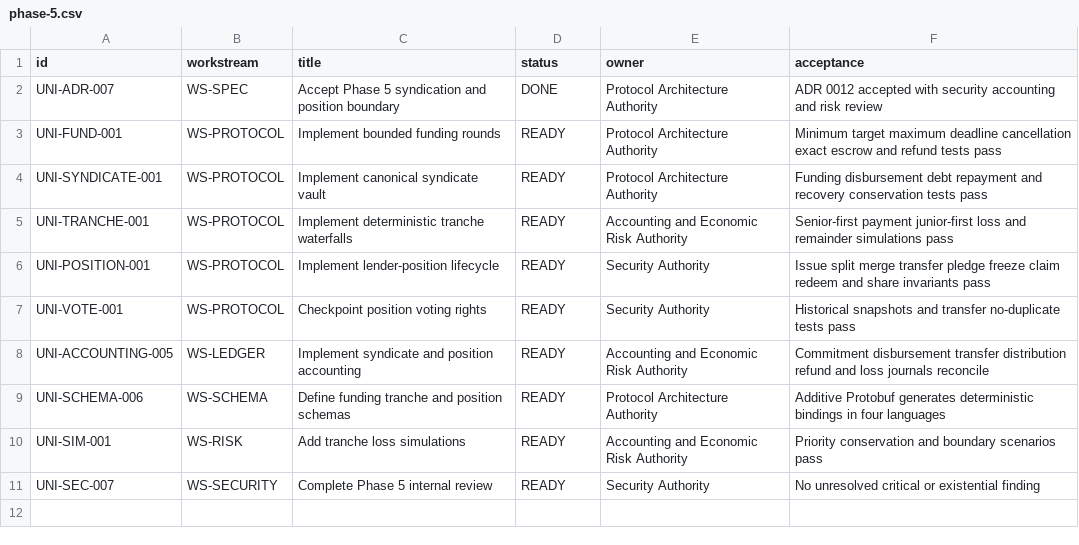
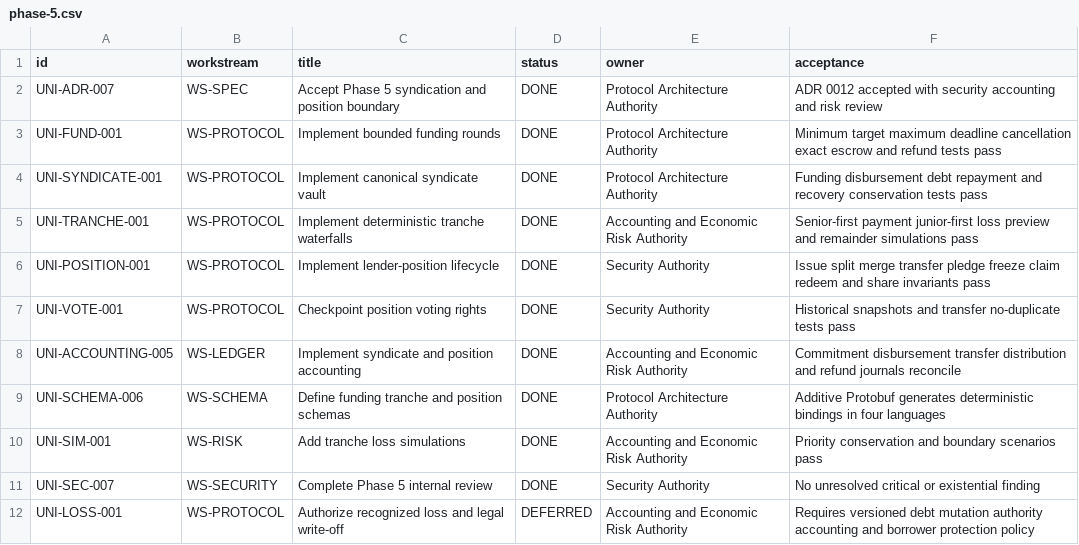
Before and after one commit to JAPHARYROMAN/UNIFIED, a CSV file: docs/backlog/phase-5.csv, drawn as a sheet.

Commit message:
feat(syndication): add phase 5 lender positions (#20)

```diff
--- a/docs/backlog/phase-5.csv
+++ b/docs/backlog/phase-5.csv
@@ -2,10 +2,11 @@ id,workstream,title,status,owner,acceptance
 UNI-ADR-007,WS-SPEC,Accept Phase 5 syndication and position boundary,DONE,Protocol Architecture Authority,ADR 0012 accepted with security accounting and risk review
-UNI-FUND-001,WS-PROTOCOL,Implement bounded funding rounds,READY,Protocol Architecture Authority,Minimum target maximum deadline cancellation exact escrow and refund tests pass
-UNI-SYNDICATE-001,WS-PROTOCOL,Implement canonical syndicate vault,READY,Protocol Architecture Authority,Funding disbursement debt repayment and recovery conservation tests pass
-UNI-TRANCHE-001,WS-PROTOCOL,Implement deterministic tranche waterfalls,READY,Accounting and Economic Risk Authority,Senior-first payment junior-first loss and remainder simulations pass
-UNI-POSITION-001,WS-PROTOCOL,Implement lender-position lifecycle,READY,Security Authority,Issue split merge transfer pledge freeze claim redeem and share invariants pass
-UNI-VOTE-001,WS-PROTOCOL,Checkpoint position voting rights,READY,Security Authority,Historical snapshots and transfer no-duplicate tests pass
-UNI-ACCOUNTING-005,WS-LEDGER,Implement syndicate and position accounting,READY,Accounting and Economic Risk Authority,Commitment disbursement transfer distribution refund and loss journals reconcile
-UNI-SCHEMA-006,WS-SCHEMA,Define funding tranche and position schemas,READY,Protocol Architecture Authority,Additive Protobuf generates deterministic bindings in four languages
-UNI-SIM-001,WS-RISK,Add tranche loss simulations,READY,Accounting and Economic Risk Authority,Priority conservation and boundary scenarios pass
-UNI-SEC-007,WS-SECURITY,Complete Phase 5 internal review,READY,Security Authority,No unresolved critical or existential finding
+UNI-FUND-001,WS-PROTOCOL,Implement bounded funding rounds,DONE,Protocol Architecture Authority,Minimum target maximum deadline cancellation exact escrow and refund tests pass
+UNI-SYNDICATE-001,WS-PROTOCOL,Implement canonical syndicate vault,DONE,Protocol Architecture Authority,Funding disbursement debt repayment and recovery conservation tests pass
+UNI-TRANCHE-001,WS-PROTOCOL,Implement deterministic tranche waterfalls,DONE,Accounting and Economic Risk Authority,Senior-first payment junior-first loss preview and remainder simulations pass
+UNI-POSITION-001,WS-PROTOCOL,Implement lender-position lifecycle,DONE,Security Authority,Issue split merge transfer pledge freeze claim redeem and share invariants pass
+UNI-VOTE-001,WS-PROTOCOL,Checkpoint position voting rights,DONE,Security Authority,Historical snapshots and transfer no-duplicate tests pass
+UNI-ACCOUNTING-005,WS-LEDGER,Implement syndicate and position accounting,DONE,Accounting and Economic Risk Authority,Commitment disbursement transfer distribution and refund journals reconcile
+UNI-SCHEMA-006,WS-SCHEMA,Define funding tranche and position schemas,DONE,Protocol Architecture Authority,Additive Protobuf generates deterministic bindings in four languages
+UNI-SIM-001,WS-RISK,Add tranche loss simulations,DONE,Accounting and Economic Risk Authority,Priority conservation and boundary scenarios pass
+UNI-SEC-007,WS-SECURITY,Complete Phase 5 internal review,DONE,Security Authority,No unresolved critical or existential finding
+UNI-LOSS-001,WS-PROTOCOL,Authorize recognized loss and legal write-off,DEFERRED,Accounting and Economic Risk Authority,Requires versioned debt mutation authority accounting and borrower protection policy
```
Also changed, not shown: 33 other files.
